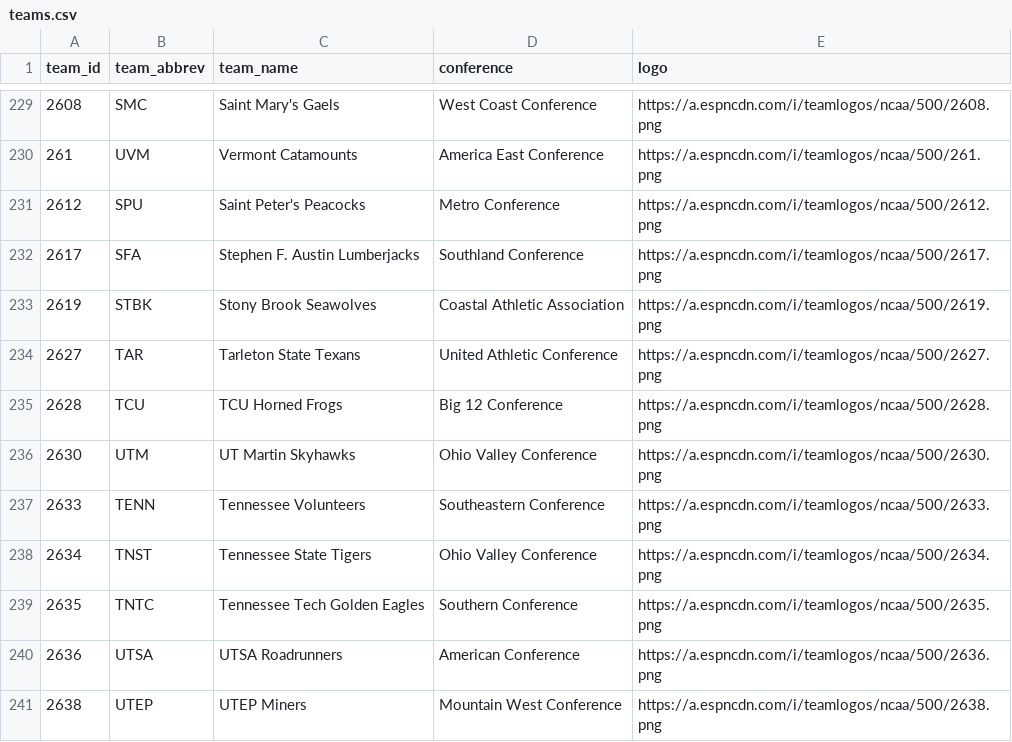
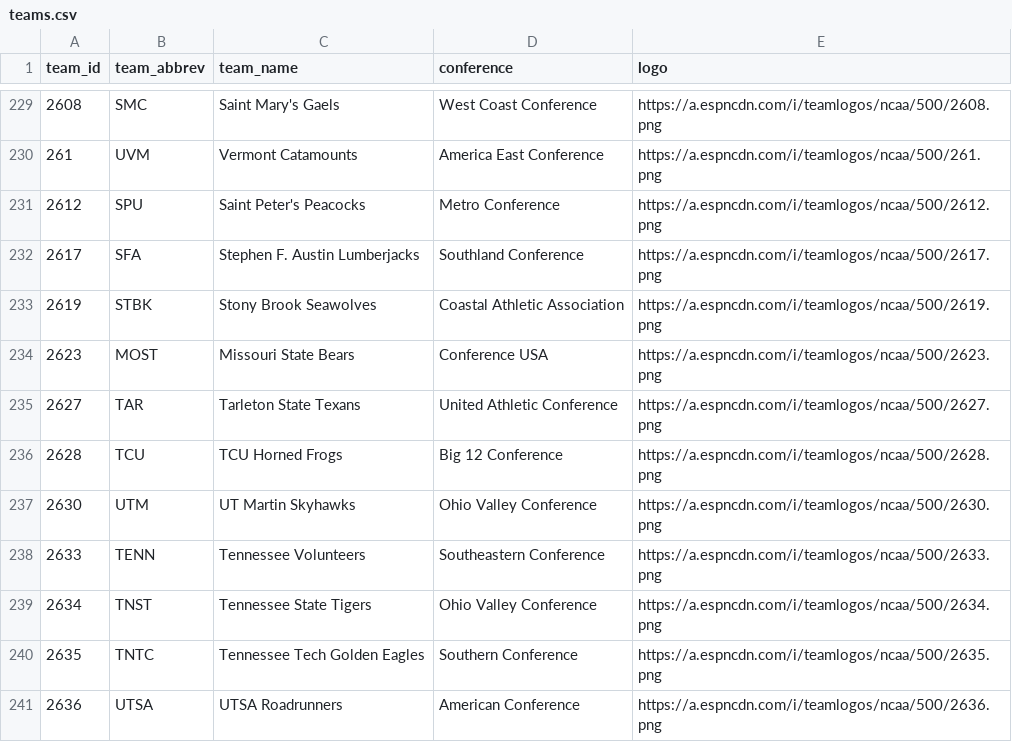
Before and after one commit to Crice1620/March_Madness_Sim, a CSV file: data/mbb_app/teams.csv, drawn as a sheet; only a part is shown, gaps mark what is left out; the shorter side is filled out with more unchanged rows.

```diff
--- a/data/mbb_app/teams.csv
+++ b/data/mbb_app/teams.csv
@@ -233,2 +233,3 @@ team_id,team_abbrev,team_name,conference,logo
 2619,STBK,Stony Brook Seawolves,Coastal Athletic Association,https://a.espncdn.com/i/teamlogos/ncaa/500/2619.png
+2623,MOST,Missouri State Bears,Conference USA,https://a.espncdn.com/i/teamlogos/ncaa/500/2623.png
 2627,TAR,Tarleton State Texans,United Athletic Conference,https://a.espncdn.com/i/teamlogos/ncaa/500/2627.png
```
Also changed, not shown: data/mbb_app/som_umatrix.csv, data/mbb_app/team_nodes.csv, 9 other files.
